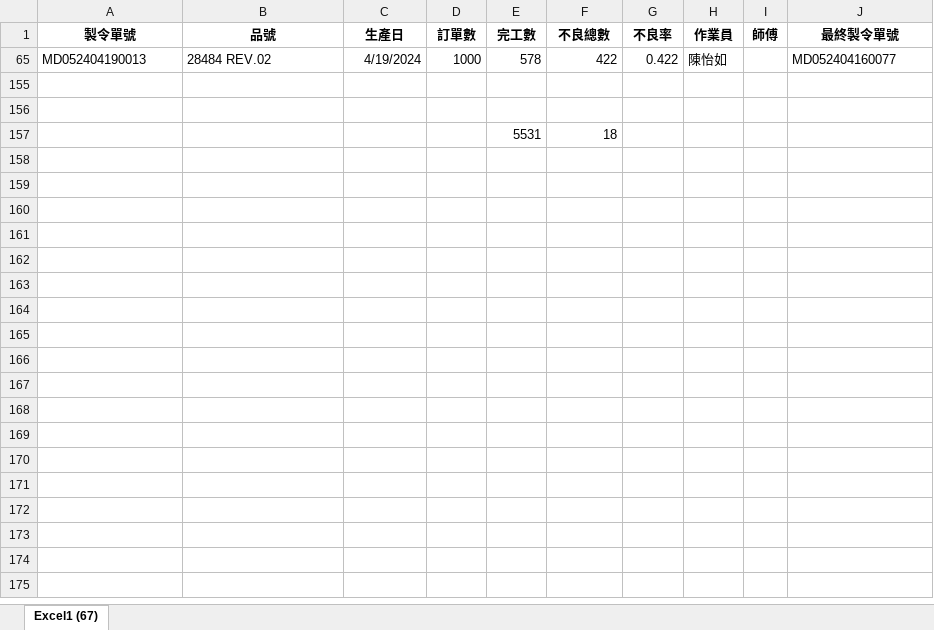
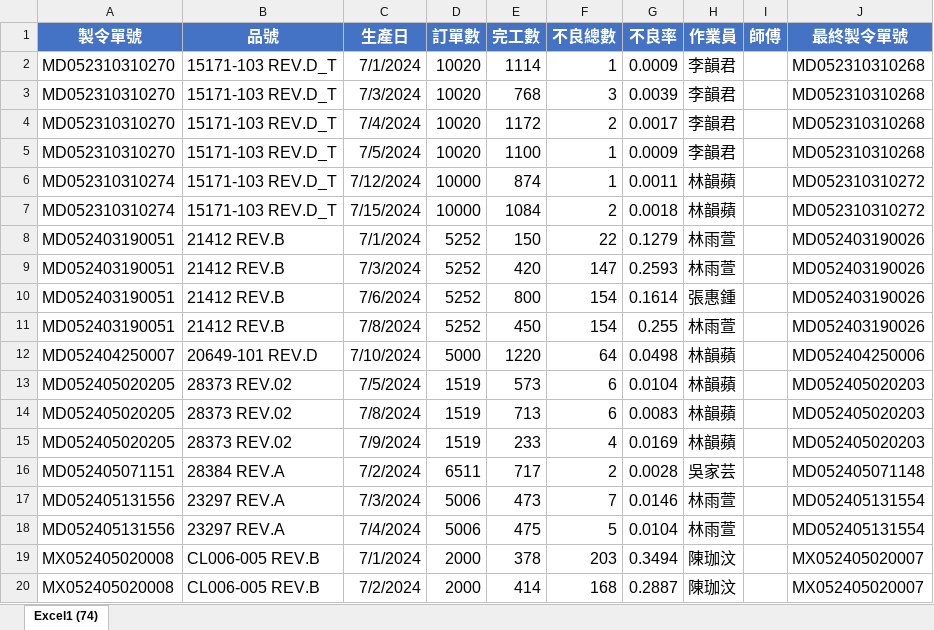
Before and after one commit to fangyc220/DASHBOARD, an Excel workbook: data.xlsx, sheet Excel1 (74), drawn as a sheet; only a part is shown; values as stored, in another font and other column widths than the file's, no borders; removed rows and columns are numbered as before the commit, all else as after; the diff covers the shown part only; the diff names each change by its address in the sheet, - before the commit and + after, or states it on an @@ line.

```diff
--- a/data.xlsx (sheet Excel1 (74))
+++ b/data.xlsx (sheet Excel1 (74))
-sheet tab: Excel1 (67)
+sheet tab: Excel1 (74)
@@ A1:J1 fill: none → #4472C4, text colour: black → #FFFFFF, text size: larger @@
-row 65: MD052404190013 | 28484 REV.02 | 4/19/2024 | 1000 | 578 | 422 | 0.422 | 陳怡如 |  | MD052404160077
-row 2: (empty)
+row 2: MD052310310270 | 15171-103 REV.D_T | 7/1/2024 | 10020 | 1114 | 1 | 0.0009 | 李韻君 |  | MD052310310268
-row 3: (empty)
+row 3: MD052310310270 | 15171-103 REV.D_T | 7/3/2024 | 10020 | 768 | 3 | 0.0039 | 李韻君 |  | MD052310310268
-row 157:  |  |  |  | 5531 | 18
@@ row 4 unhidden: MD052310310270 | 15171-103 REV.D_T | 7/4/2024 | 10020 | 1172 | 2 | 0.0017 | 李韻君 |  | MD052310310268 @@
@@ row 5 unhidden: MD052310310270 | 15171-103 REV.D_T | 7/5/2024 | 10020 | 1100 | 1 | 0.0009 | 李韻君 |  | MD052310310268 @@
@@ row 6 unhidden: MD052310310274 | 15171-103 REV.D_T | 7/12/2024 | 10000 | 874 | 1 | 0.0011 | 林韻蘋 |  | MD052310310272 @@
+row 7: MD052310310274 | 15171-103 REV.D_T | 7/15/2024 | 10000 | 1084 | 2 | 0.0018 | 林韻蘋 |  | MD052310310272
@@ row 8 unhidden: MD052403190051 | 21412 REV.B | 7/1/2024 | 5252 | 150 | 22 | 0.1279 | 林雨萱 |  | MD052403190026 @@
@@ row 9 unhidden: MD052403190051 | 21412 REV.B | 7/3/2024 | 5252 | 420 | 147 | 0.2593 | 林雨萱 |  | MD052403190026 @@
@@ row 10 unhidden: MD052403190051 | 21412 REV.B | 7/6/2024 | 5252 | 800 | 154 | 0.1614 | 張惠鍾 |  | MD052403190026 @@
@@ row 11 unhidden: MD052403190051 | 21412 REV.B | 7/8/2024 | 5252 | 450 | 154 | 0.255 | 林雨萱 |  | MD052403190026 @@
@@ row 12 unhidden: MD052404250007 | 20649-101 REV.D | 7/10/2024 | 5000 | 1220 | 64 | 0.0498 | 林韻蘋 |  | MD052404250006 @@
@@ row 13 unhidden: MD052405020205 | 28373 REV.02 | 7/5/2024 | 1519 | 573 | 6 | 0.0104 | 林韻蘋 |  | MD052405020203 @@
@@ row 14 unhidden: MD052405020205 | 28373 REV.02 | 7/8/2024 | 1519 | 713 | 6 | 0.0083 | 林韻蘋 |  | MD052405020203 @@
@@ row 15 unhidden: MD052405020205 | 28373 REV.02 | 7/9/2024 | 1519 | 233 | 4 | 0.0169 | 林韻蘋 |  | MD052405020203 @@
@@ row 16 unhidden: MD052405071151 | 28384 REV.A | 7/2/2024 | 6511 | 717 | 2 | 0.0028 | 吳家芸 |  | MD052405071148 @@
@@ row 17 unhidden: MD052405131556 | 23297 REV.A | 7/3/2024 | 5006 | 473 | 7 | 0.0146 | 林雨萱 |  | MD052405131554 @@
@@ row 18 unhidden: MD052405131556 | 23297 REV.A | 7/4/2024 | 5006 | 475 | 5 | 0.0104 | 林雨萱 |  | MD052405131554 @@
@@ row 19 unhidden: MX052405020008 | CL006-005 REV.B | 7/1/2024 | 2000 | 378 | 203 | 0.3494 | 陳珈汶 |  | MX052405020007 @@
@@ row 20 unhidden: MX052405020008 | CL006-005 REV.B | 7/2/2024 | 2000 | 414 | 168 | 0.2887 | 陳珈汶 |  | MX052405020007 @@
```
Also changed, not shown: 3 added rows and 9 hidden or unhidden rows elsewhere in this sheet, hidden cells, 4 other files.
